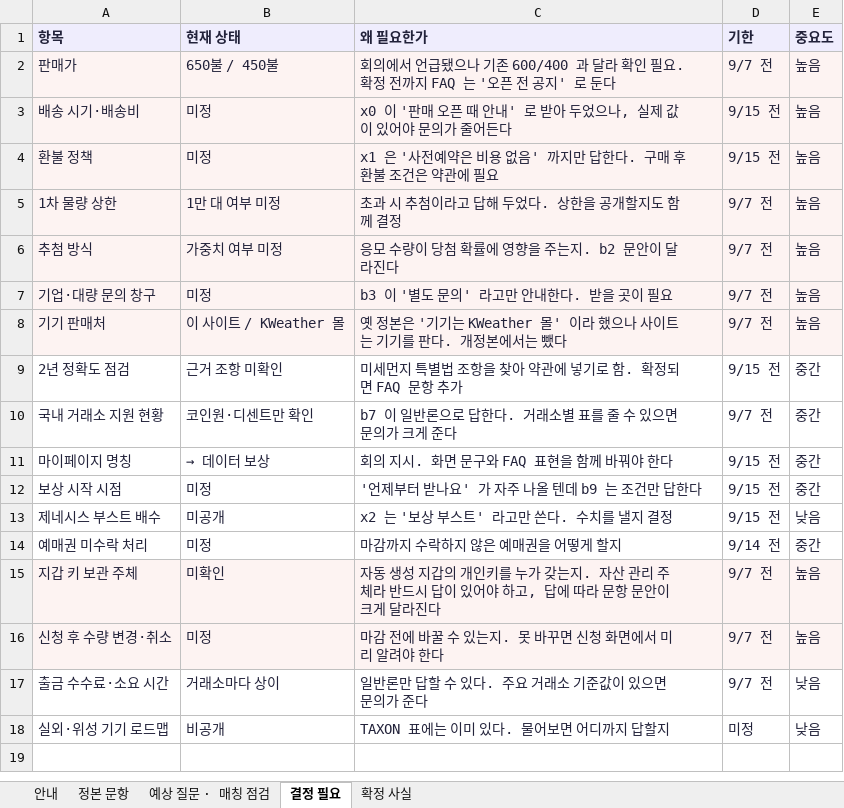
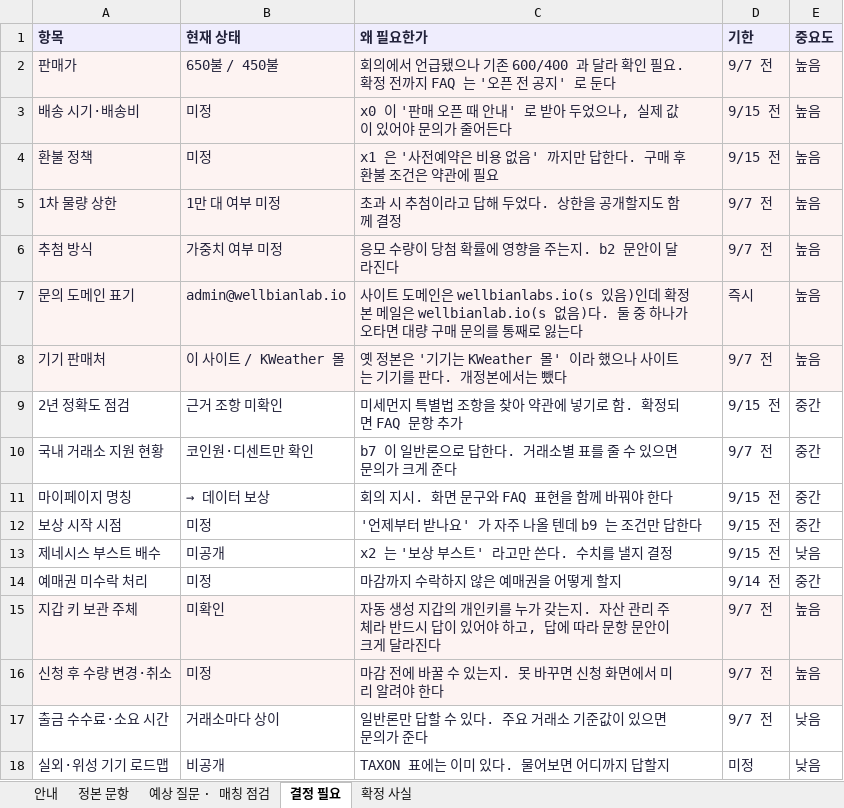
Before and after one commit to wrxfoundation/weatherplan-ai, an Excel workbook: depin/content/faq-0830.xlsx, sheet 결정 필요, drawn as a sheet; values as stored, in another font and other column widths than the file's, no borders; removed rows and columns are numbered as before the commit, all else as after; the diff names each change by its address in the sheet, - before the commit and + after, or states it on an @@ line.

```diff
--- a/depin/content/faq-0830.xlsx (sheet 결정 필요)
+++ b/depin/content/faq-0830.xlsx (sheet 결정 필요)
-row 7: 기업·대량 문의 창구 | 미정 | b3 이 '별도 문의' 라고만 안내한다. 받을 곳이 필요 | 9/7 전 | 높음
+row 7: 문의 도메인 표기 | admin@wellbianlab.io | 사이트 도메인은 wellbianlabs.io(s 있음)인데 확정본 메일은 wellbianlab.io(s 없음)다. 둘 중 하나가 오타면 대량 구매 문의를 통째로 잃는다 | 즉시 | 높음
```
Also changed, not shown: sheet 확정 사실, sheet 정본 문항, sheet 안내, 1 other file.
